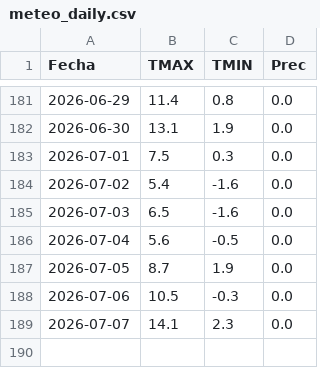
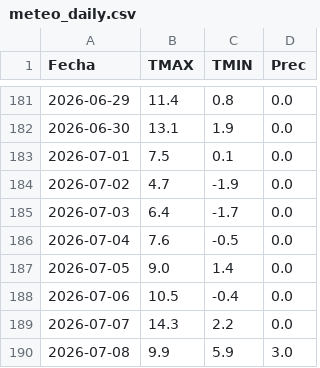
Before and after one commit to PREDWEEM/bordeOPEN, a CSV file: meteo_daily.csv, drawn as a sheet; only a part is shown, gaps mark what is left out.

```diff
--- a/meteo_daily.csv
+++ b/meteo_daily.csv
@@ -182,8 +182,9 @@ Fecha,TMAX,TMIN,Prec
 2026-06-30,13.1,1.9,0.0
-2026-07-01,7.5,0.3,0.0
-2026-07-02,5.4,-1.6,0.0
-2026-07-03,6.5,-1.6,0.0
-2026-07-04,5.6,-0.5,0.0
-2026-07-05,8.7,1.9,0.0
-2026-07-06,10.5,-0.3,0.0
-2026-07-07,14.1,2.3,0.0
+2026-07-01,7.5,0.1,0.0
+2026-07-02,4.7,-1.9,0.0
+2026-07-03,6.4,-1.7,0.0
+2026-07-04,7.6,-0.5,0.0
+2026-07-05,9.0,1.4,0.0
+2026-07-06,10.5,-0.4,0.0
+2026-07-07,14.3,2.2,0.0
+2026-07-08,9.9,5.9,3.0
```
